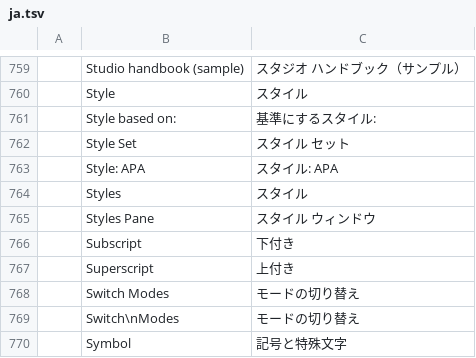
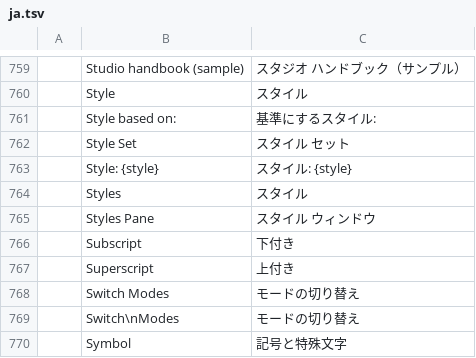
Before and after one commit to 0x-fork/wordcraft, a TSV file: crates/ui-egui/src/i18n/ja.tsv, drawn as a sheet; only a part is shown, gaps mark what is left out; removed rows and columns are numbered as before the commit, all else as after; the diff names each change by its address in the sheet, - before the commit and + after, or states it on an @@ line.

```diff
--- a/crates/ui-egui/src/i18n/ja.tsv
+++ b/crates/ui-egui/src/i18n/ja.tsv
-row 763:  | Style: APA | スタイル: APA
+row 763:  | Style: {style} | スタイル: {style}
```
Also changed, not shown: crates/ui-egui/src/i18n/es.tsv, crates/ui-egui/src/i18n/et.tsv, 13 other files.
